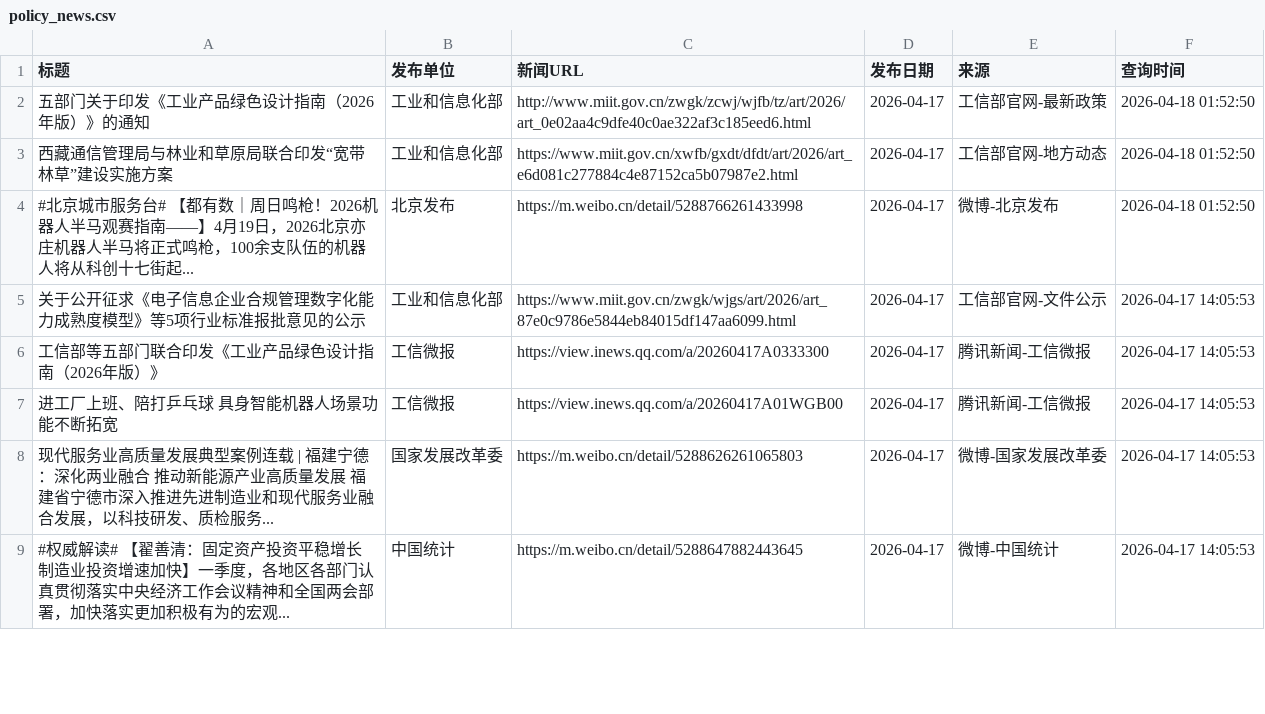
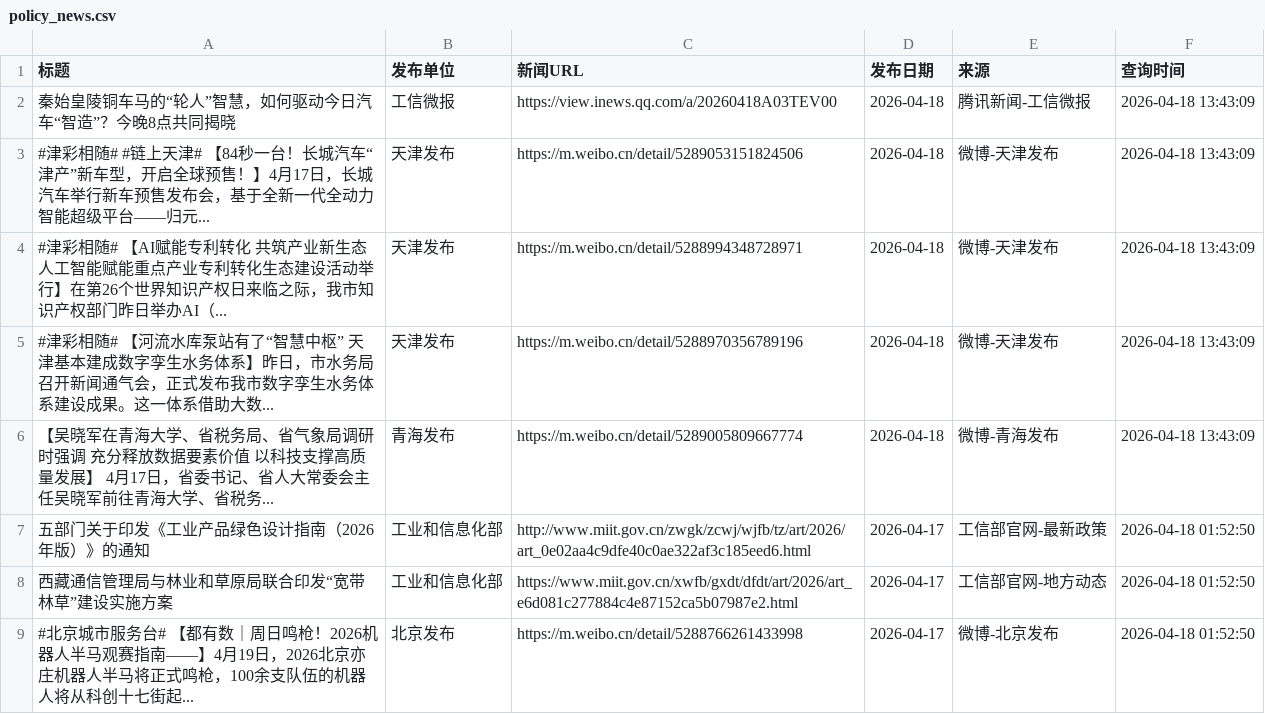
Before and after one commit to guluor-w/Automated-news-scraping, a CSV file: docs/data/policy_news.csv, drawn as a sheet; only a part is shown; the shorter side is filled out with more unchanged rows.

```diff
--- a/docs/data/policy_news.csv
+++ b/docs/data/policy_news.csv
@@ -1,2 +1,7 @@
 标题,发布单位,新闻URL,发布日期,来源,查询时间
+秦始皇陵铜车马的“轮人”智慧，如何驱动今日汽车“智造”？今晚8点共同揭晓,工信微报,https://view.inews.qq.com/a/20260418A03TEV00,2026-04-18,腾讯新闻-工信微报,2026-04-18 13:43:09
+#津彩相随# #链上天津# 【84秒一台！长城汽车“津产”新车型，开启全球预售！】4月17日，长城汽车举行新车预售发布会，基于全新一代全动力智能超级平台——归元...,天津发布,https://m.weibo.cn/detail/5289053151824506,2026-04-18,微博-天津发布,2026-04-18 13:43:09
+#津彩相随# 【AI赋能专利转化 共筑产业新生态 人工智能赋能重点产业专利转化生态建设活动举行】在第26个世界知识产权日来临之际，我市知识产权部门昨日举办AI（...,天津发布,https://m.weibo.cn/detail/5288994348728971,2026-04-18,微博-天津发布,2026-04-18 13:43:09
+#津彩相随# 【河流水库泵站有了“智慧中枢” 天津基本建成数字孪生水务体系】昨日，市水务局召开新闻通气会，正式发布我市数字孪生水务体系建设成果。这一体系借助大数...,天津发布,https://m.weibo.cn/detail/5288970356789196,2026-04-18,微博-天津发布,2026-04-18 13:43:09
+【吴晓军在青海大学、省税务局、省气象局调研时强调 充分释放数据要素价值 以科技支撑高质量发展】 4月17日，省委书记、省人大常委会主任吴晓军前往青海大学、省税务...,青海发布,https://m.weibo.cn/detail/5289005809667774,2026-04-18,微博-青海发布,2026-04-18 13:43:09
 五部门关于印发《工业产品绿色设计指南（2026年版）》的通知,工业和信息化部,http://www.miit.gov.cn/zwgk/zcwj/wjfb/tz/art/2026/art_0e02aa4c9dfe40c0ae322af3c185eed6.html,2026-04-17,工信部官网-最新政策,2026-04-18 01:52:50
```
Also changed, not shown: 3 other files.
